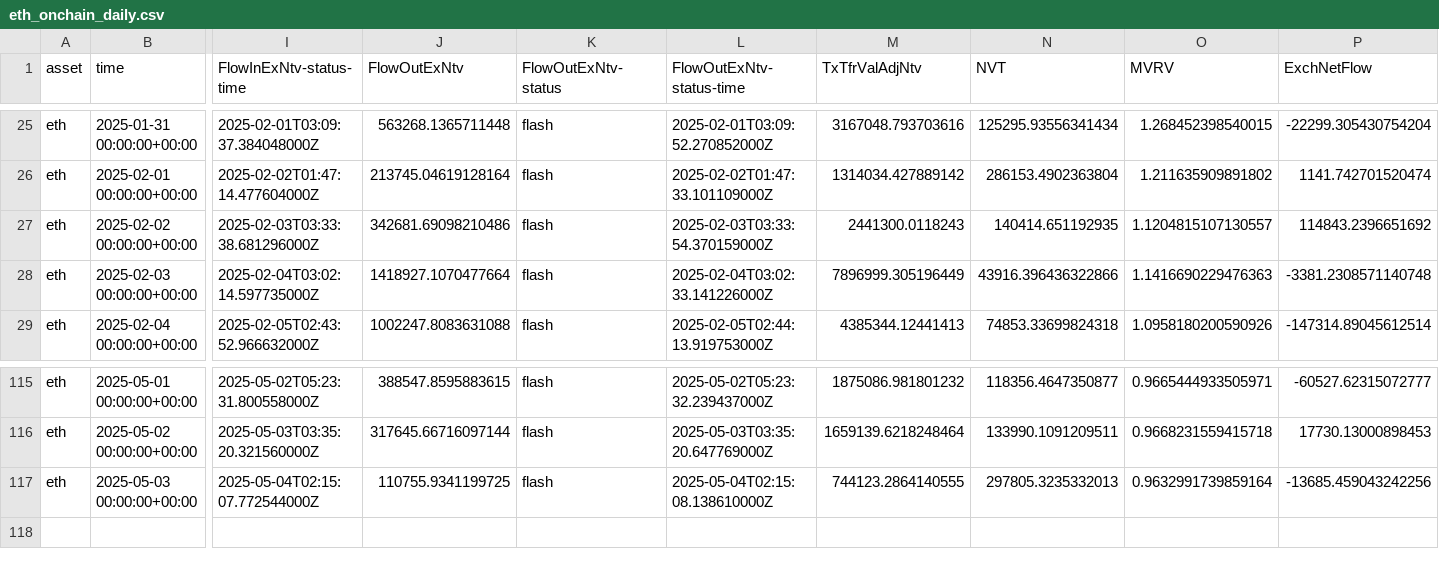
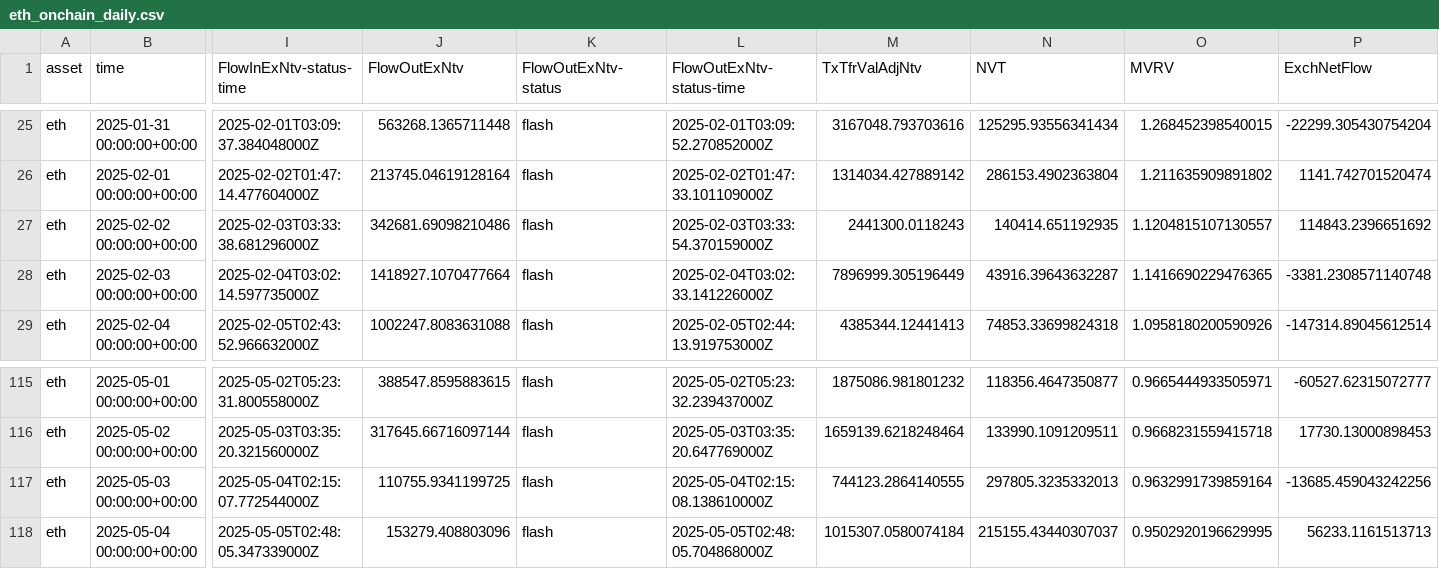
Before and after one commit to alex-lebedev/crypto-on-chain, a CSV file: eth_onchain_daily.csv, drawn as a sheet; only a part is shown, gaps mark what is left out; rows hold the shown columns only; the diff names each change by its address in the sheet, - before the commit and + after, or states it on an @@ line.

```diff
--- a/eth_onchain_daily.csv
+++ b/eth_onchain_daily.csv
-N28 (NVT): 43916.396436322866
+N28 (NVT): 43916.39643632287
-O28 (MVRV): 1.1416690229476363
+O28 (MVRV): 1.1416690229476365
+row 118: eth | 2025-05-04 00:00:00+00:00 | 2025-05-05T02:48:05.347339000Z | 153279.408803096 | flash | 2025-05-05T02:48:05.704868000Z | 1015307.0580074184 | 215155.43440307037 | 0.9502920196629995 | 56233.1161513713
```
Also changed, not shown: btc_onchain_daily.csv, 6 other files.
